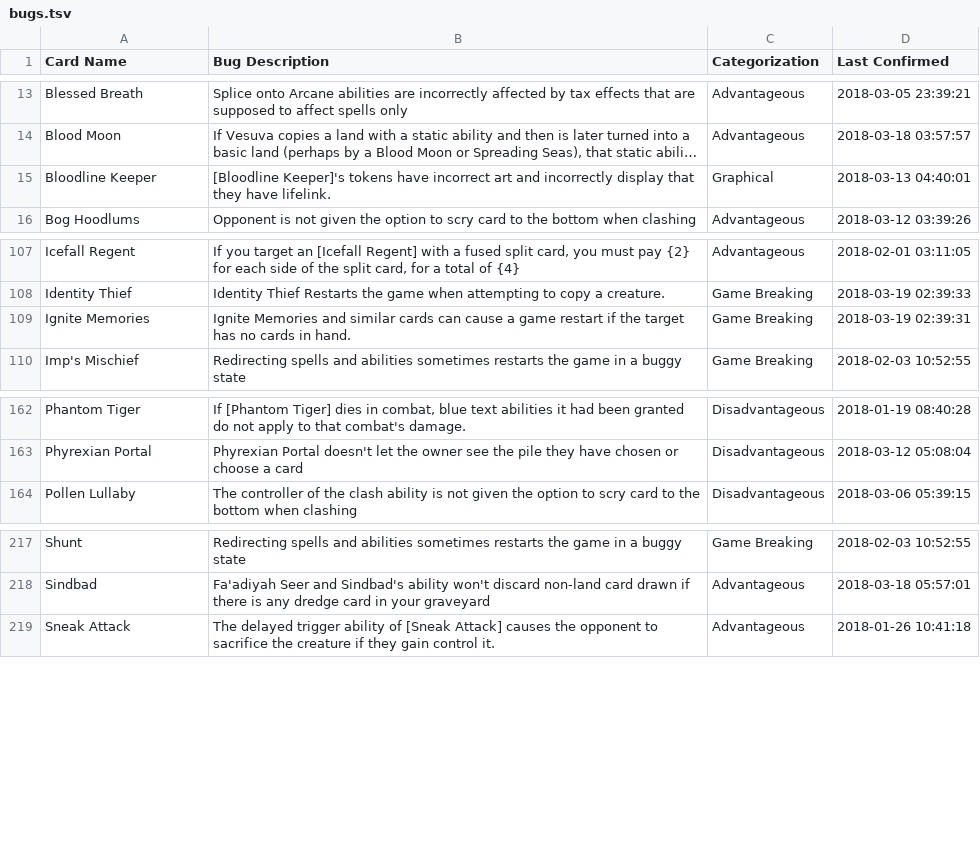
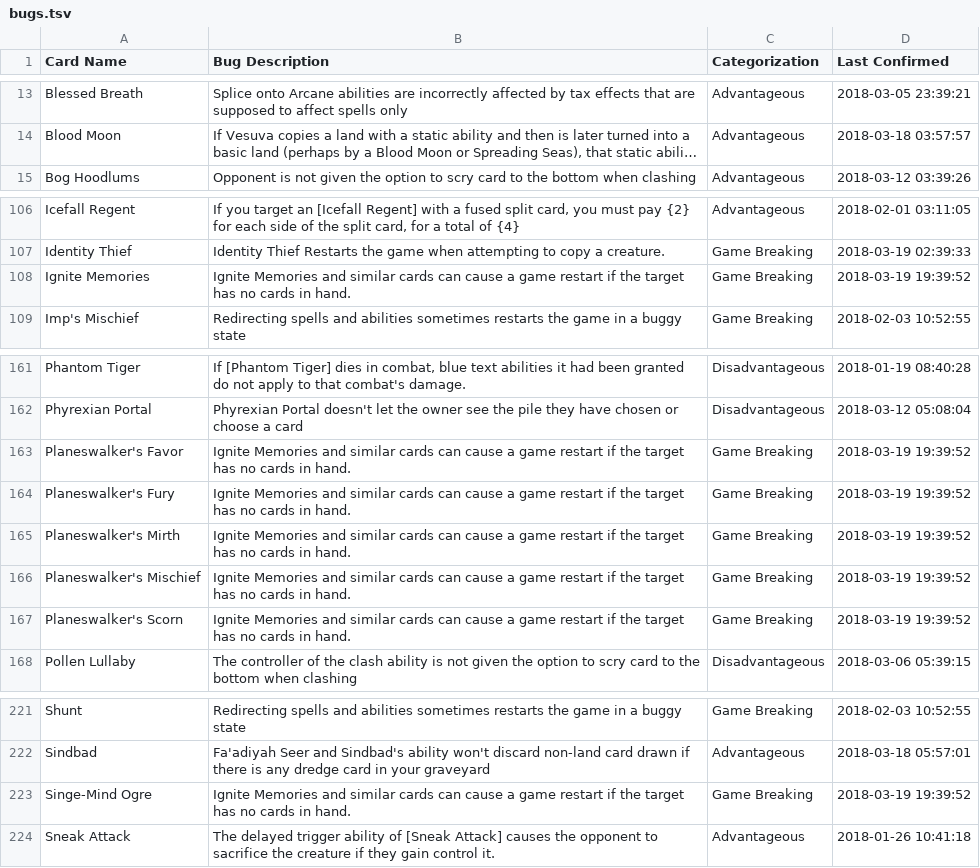
Before and after one commit to PennyDreadfulMTG/modo-bugs, a TSV file: bugs.tsv, drawn as a sheet; only a part is shown, gaps mark what is left out; long unchanged cells end in …; removed rows and columns are numbered as before the commit, all else as after; the diff names each change by its address in the sheet, - before the commit and + after, or states it on an @@ line.

Commit message:
Updated Bug List from Issues

```diff
--- a/bugs.tsv
+++ b/bugs.tsv
-row 15: Bloodline Keeper | [Bloodline Keeper]'s tokens have incorrect art and incorrectly display that they have lifelink. | Graphical | 2018-03-13 04:40:01
-D108 (Last Confirmed): 2018-03-19 02:39:31
+D108 (Last Confirmed): 2018-03-19 19:39:52
+row 163: Planeswalker's Favor | Ignite Memories and similar cards can cause a game restart if the target has no cards in hand. | Game Breaking | 2018-03-19 19:39:52
+row 164: Planeswalker's Fury | Ignite Memories and similar cards can cause a game restart if the target has no cards in hand. | Game Breaking | 2018-03-19 19:39:52
+row 165: Planeswalker's Mirth | Ignite Memories and similar cards can cause a game restart if the target has no cards in hand. | Game Breaking | 2018-03-19 19:39:52
+row 166: Planeswalker's Mischief | Ignite Memories and similar cards can cause a game restart if the target has no cards in hand. | Game Breaking | 2018-03-19 19:39:52
+row 167: Planeswalker's Scorn | Ignite Memories and similar cards can cause a game restart if the target has no cards in hand. | Game Breaking | 2018-03-19 19:39:52
+row 223: Singe-Mind Ogre | Ignite Memories and similar cards can cause a game restart if the target has no cards in hand. | Game Breaking | 2018-03-19 19:39:52
```
Also changed, not shown: 3 other files.
